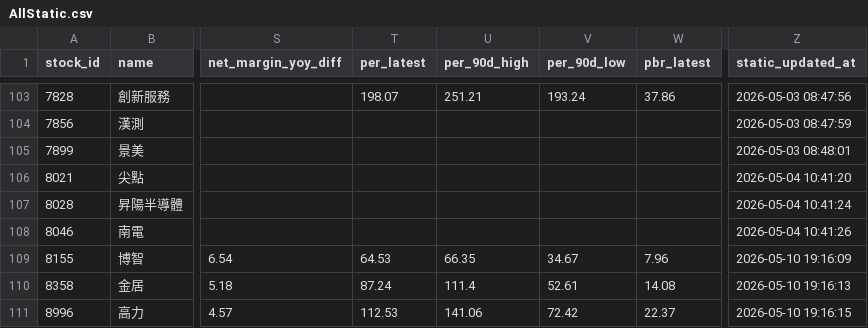
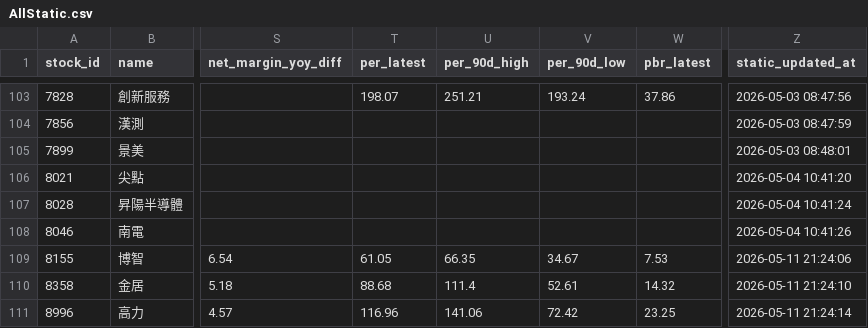
Before and after one commit to Nicole0101/Gold, a CSV file: AllStatic.csv, drawn as a sheet; only a part is shown, gaps mark what is left out; the diff names each change by its address in the sheet, - before the commit and + after, or states it on an @@ line.

```diff
--- a/AllStatic.csv
+++ b/AllStatic.csv
-T109 (per_latest): 64.53
+T109 (per_latest): 61.05
-W109 (pbr_latest): 7.96
+W109 (pbr_latest): 7.53
-Z109 (static_updated_at): 2026-05-10 19:16:09
+Z109 (static_updated_at): 2026-05-11 21:24:06
-T110 (per_latest): 87.24
+T110 (per_latest): 88.68
-W110 (pbr_latest): 14.08
+W110 (pbr_latest): 14.32
-Z110 (static_updated_at): 2026-05-10 19:16:13
+Z110 (static_updated_at): 2026-05-11 21:24:10
-T111 (per_latest): 112.53
+T111 (per_latest): 116.96
-W111 (pbr_latest): 22.37
+W111 (pbr_latest): 23.25
-Z111 (static_updated_at): 2026-05-10 19:16:15
+Z111 (static_updated_at): 2026-05-11 21:24:14
```
